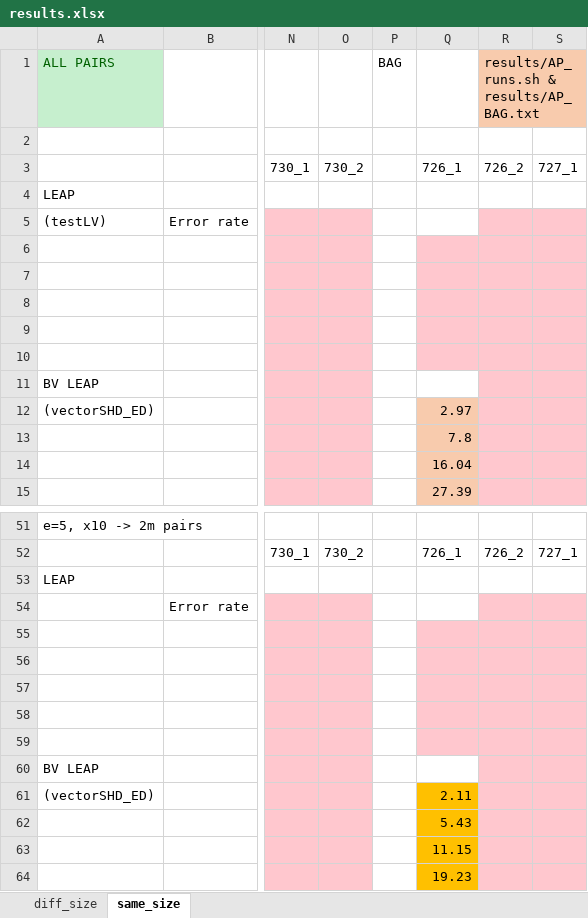
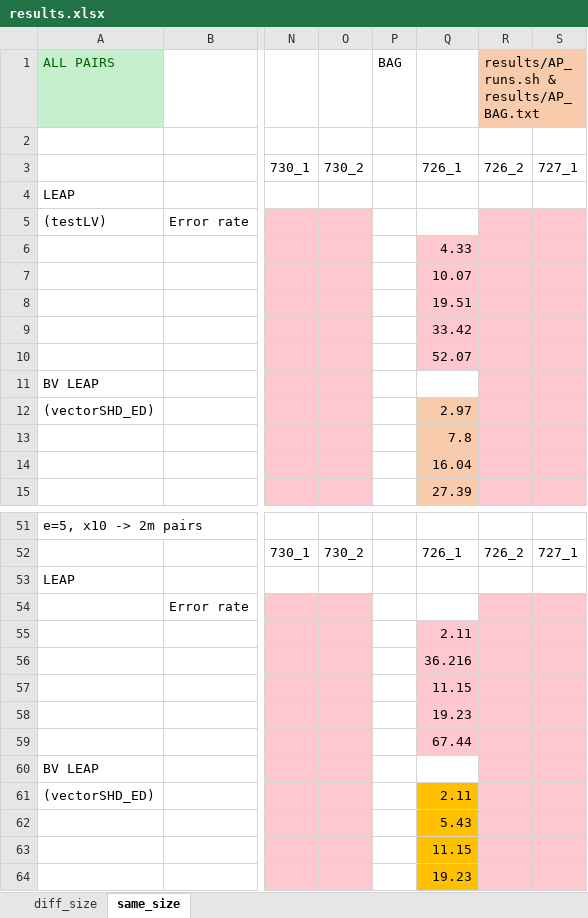
Before and after one commit to CMU-SAFARI/LEAP, an Excel workbook: results.xlsx, sheet same_size, drawn as a sheet; only a part is shown, gaps mark what is left out; values as stored, in another font and other column widths than the file's, no borders; the diff names each change by its address in the sheet, - before the commit and + after, or states it on an @@ line.

Commit message:
update results

```diff
--- a/results.xlsx (sheet same_size)
+++ b/results.xlsx (sheet same_size)
-Q6: (empty)
+Q6: 4.33
-Q7: (empty)
+Q7: 10.07
-Q8: (empty)
+Q8: 19.51
-Q9: (empty)
+Q9: 33.42
-Q10: (empty)
+Q10: 52.07
-Q55: (empty)
+Q55: 2.11
-Q56: (empty)
+Q56: 36.216
-Q57: (empty)
+Q57: 11.15
-Q58: (empty)
+Q58: 19.23
-Q59: (empty)
+Q59: 67.44
```
